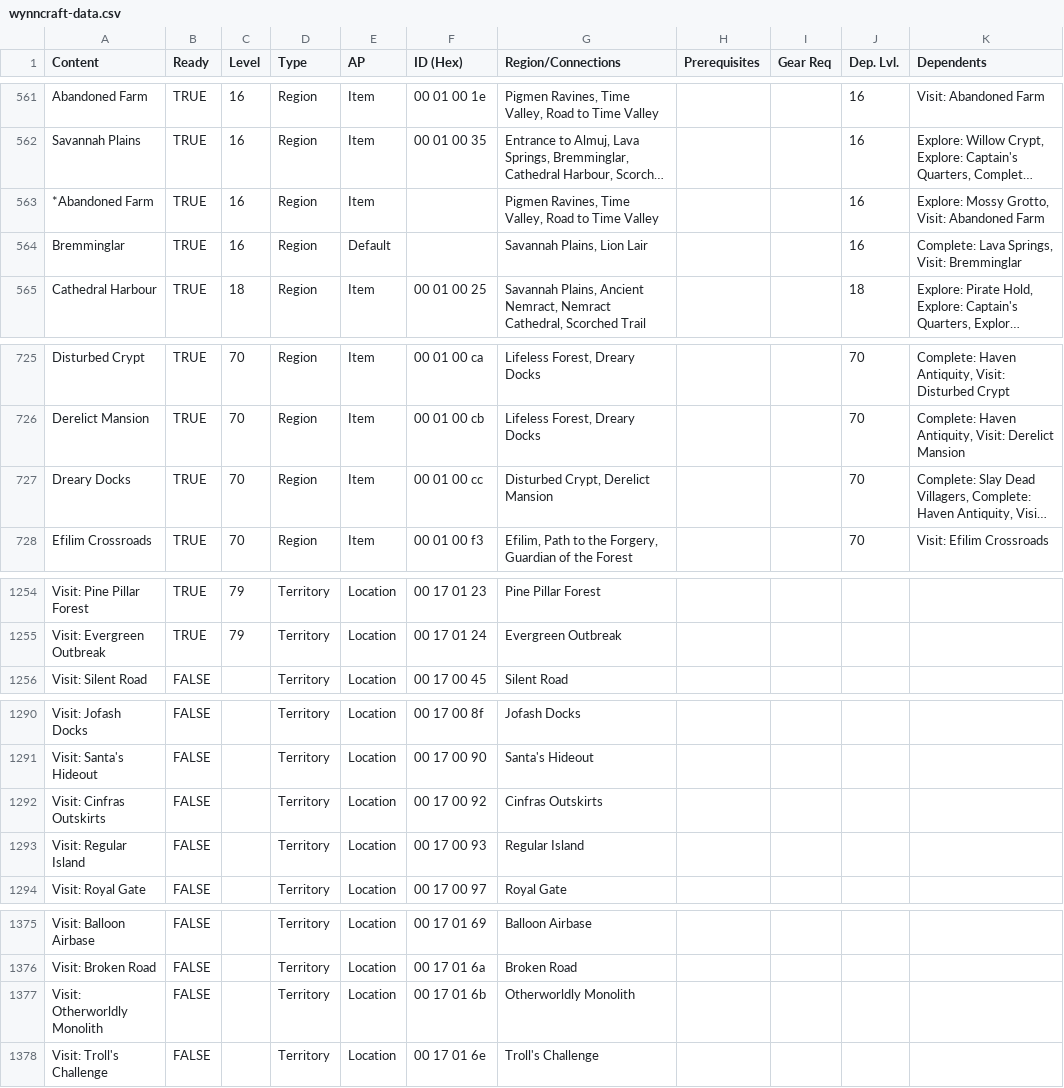
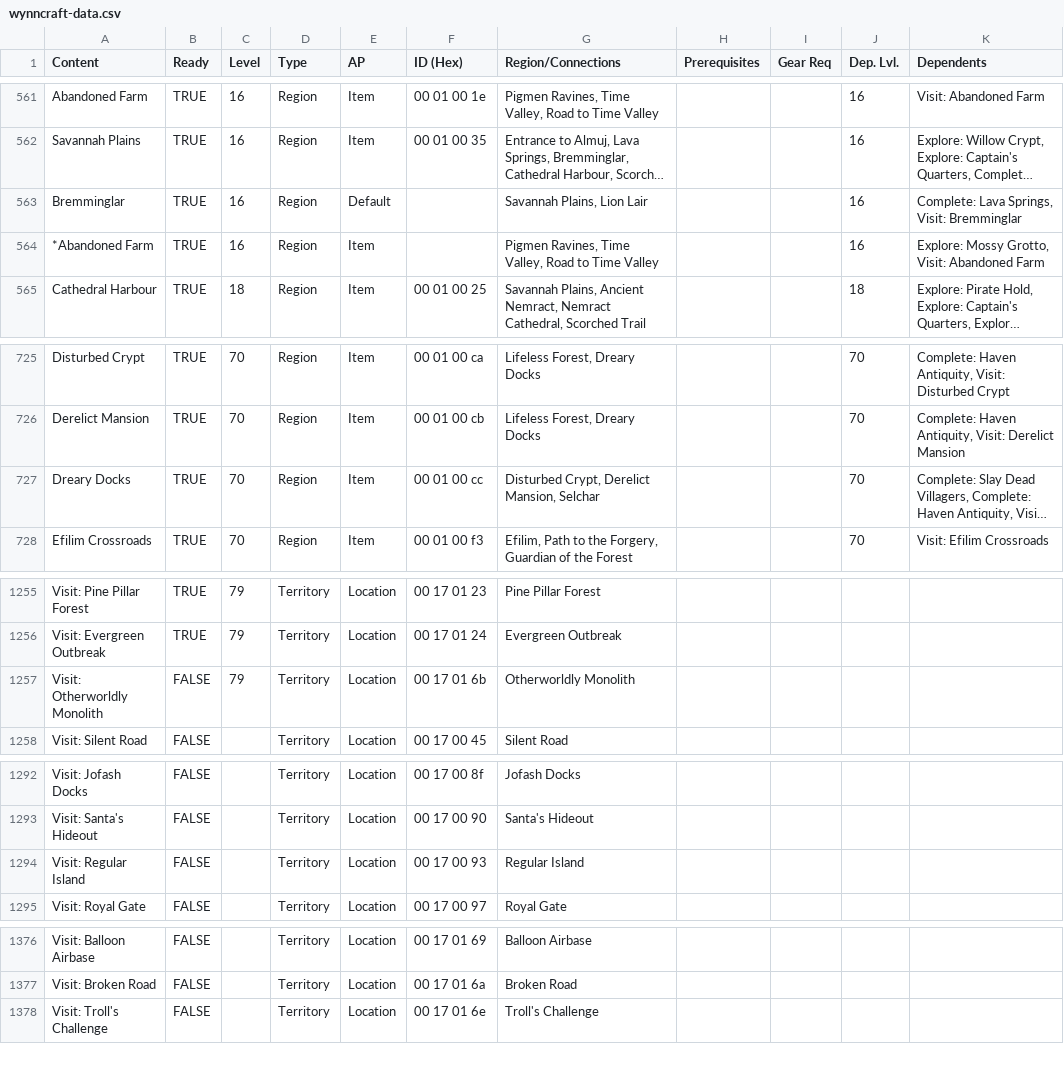
Before and after one commit to EpicPuppy613/Wynncraft-APWorld, a CSV file: data/wynncraft-data.csv, drawn as a sheet; only a part is shown, gaps mark what is left out; long unchanged cells end in …; removed rows and columns are numbered as before the commit, all else as after; the diff covers the shown part only; the diff names each change by its address in the sheet, - before the commit and + after, or states it on an @@ line.

Commit message:
Region improvements - Only register active regions - Visit: locations now require the associated level

```diff
--- a/data/wynncraft-data.csv
+++ b/data/wynncraft-data.csv
@@ row 564 moved to row 563: Bremminglar @@
-G727 (Region/Connections): Disturbed Crypt, Derelict Mansion
+G727 (Region/Connections): Disturbed Crypt, Derelict Mansion, Selchar
+row 1257: Visit: Otherworldly Monolith | FALSE | 79 | Territory | Location | 00 17 01 6b | Otherworldly Monolith
-row 1292: Visit: Cinfras Outskirts | FALSE |  | Territory | Location | 00 17 00 92 | Cinfras Outskirts
-row 1377: Visit: Otherworldly Monolith | FALSE |  | Territory | Location | 00 17 01 6b | Otherworldly Monolith
```
Also changed, not shown: 6 added rows and 5 removed rows elsewhere in this file, 6 other files.
